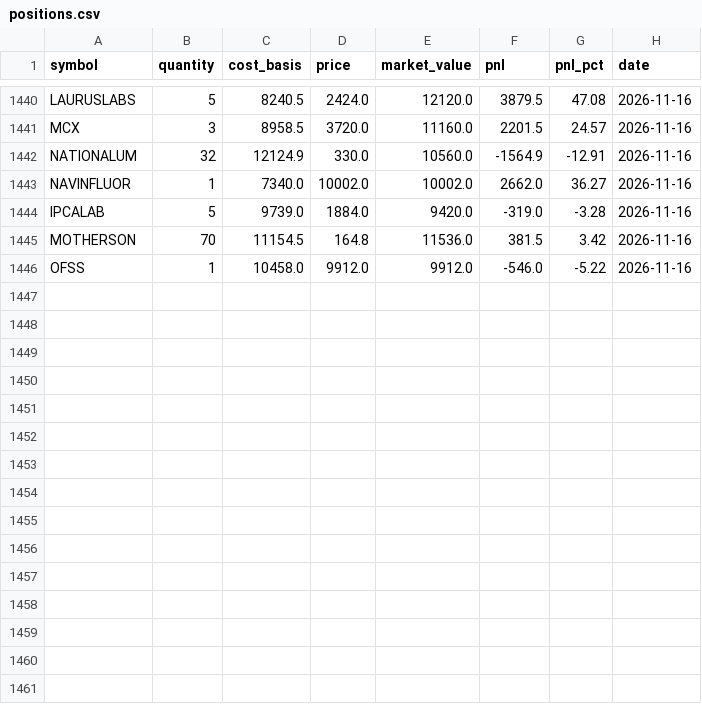
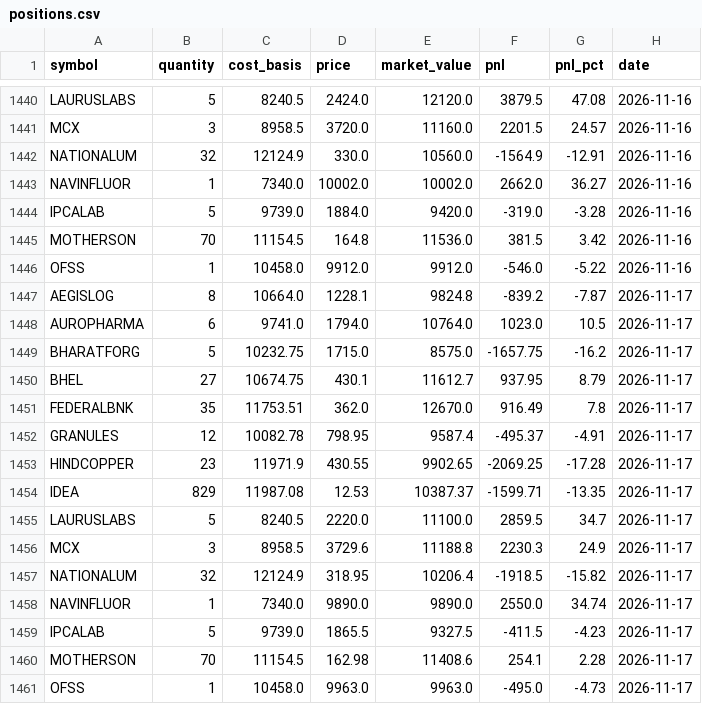
Before and after one commit to zeevandeep/trading-dashboard, a CSV file: data/live/smallcap_momentum_v2_live/positions.csv, drawn as a sheet; only a part is shown, gaps mark what is left out.

```diff
--- a/data/live/smallcap_momentum_v2_live/positions.csv
+++ b/data/live/smallcap_momentum_v2_live/positions.csv
@@ -1446 +1446,16 @@ MOTHERSON,70,11154.5,164.8,11536.0,381.5,3.42,2026-11-16
 OFSS,1,10458.0,9912.0,9912.0,-546.0,-5.22,2026-11-16
+AEGISLOG,8,10664.0,1228.1,9824.8,-839.2,-7.87,2026-11-17
+AUROPHARMA,6,9741.0,1794.0,10764.0,1023.0,10.5,2026-11-17
+BHARATFORG,5,10232.75,1715.0,8575.0,-1657.75,-16.2,2026-11-17
+BHEL,27,10674.75,430.1,11612.7,937.95,8.79,2026-11-17
+FEDERALBNK,35,11753.51,362.0,12670.0,916.49,7.8,2026-11-17
+GRANULES,12,10082.78,798.95,9587.4,-495.37,-4.91,2026-11-17
+HINDCOPPER,23,11971.9,430.55,9902.65,-2069.25,-17.28,2026-11-17
+IDEA,829,11987.08,12.53,10387.37,-1599.71,-13.35,2026-11-17
+LAURUSLABS,5,8240.5,2220.0,11100.0,2859.5,34.7,2026-11-17
+MCX,3,8958.5,3729.6,11188.8,2230.3,24.9,2026-11-17
+NATIONALUM,32,12124.9,318.95,10206.4,-1918.5,-15.82,2026-11-17
+NAVINFLUOR,1,7340.0,9890.0,9890.0,2550.0,34.74,2026-11-17
+IPCALAB,5,9739.0,1865.5,9327.5,-411.5,-4.23,2026-11-17
+MOTHERSON,70,11154.5,162.98,11408.6,254.1,2.28,2026-11-17
+OFSS,1,10458.0,9963.0,9963.0,-495.0,-4.73,2026-11-17
```
Also changed, not shown: data/live/smallcap_momentum_v2_live/equity.csv, data/live/value_quality_v1_live/equity.csv, 5 other files.
